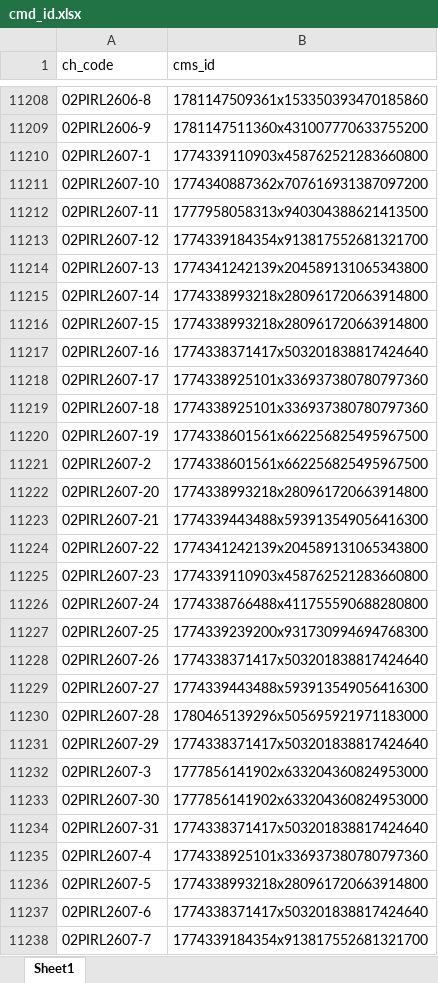
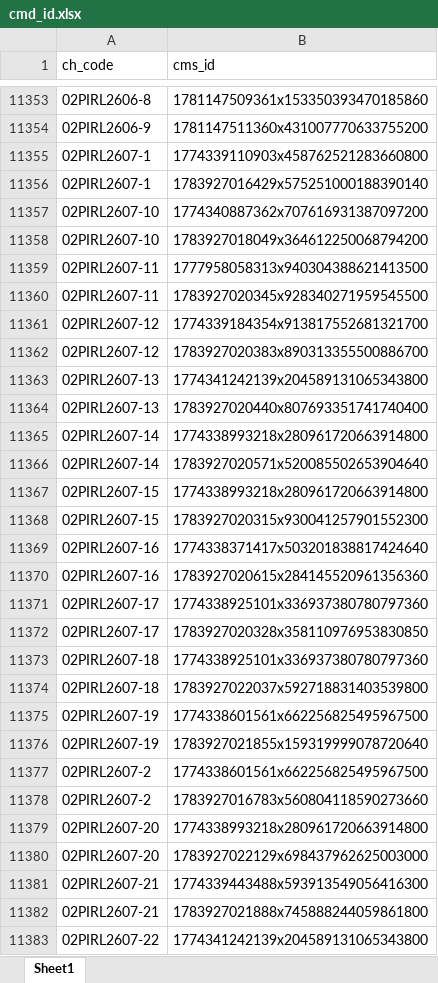
Before and after one commit to joremacerado1999-lgtm/Workspace-Tools, an Excel workbook: cmd_id.xlsx, sheet Sheet1, drawn as a sheet; only a part is shown, gaps mark what is left out; the shorter side is filled out with more unchanged rows; values as stored, in another font and other column widths than the file's, no borders; the diff covers the shown part only; the diff names each change by its address in the sheet, - before the commit and + after, or states it on an @@ line.

```diff
--- a/cmd_id.xlsx (sheet Sheet1)
+++ b/cmd_id.xlsx (sheet Sheet1)
+row 11356: 02PIRL2607-1 | 1783927016429x575251000188390140
+row 11358: 02PIRL2607-10 | 1783927018049x364612250068794200
+row 11360: 02PIRL2607-11 | 1783927020345x928340271959545500
+row 11362: 02PIRL2607-12 | 1783927020383x890313355500886700
+row 11364: 02PIRL2607-13 | 1783927020440x807693351741740400
+row 11366: 02PIRL2607-14 | 1783927020571x520085502653904640
+row 11368: 02PIRL2607-15 | 1783927020315x930041257901552300
+row 11370: 02PIRL2607-16 | 1783927020615x284145520961356360
+row 11372: 02PIRL2607-17 | 1783927020328x358110976953830850
+row 11374: 02PIRL2607-18 | 1783927022037x592718831403539800
+row 11376: 02PIRL2607-19 | 1783927021855x159319999078720640
+row 11378: 02PIRL2607-2 | 1783927016783x560804118590273660
+row 11380: 02PIRL2607-20 | 1783927022129x698437962625003000
+row 11382: 02PIRL2607-21 | 1783927021888x745888244059861800
```
Also changed, not shown: 608 added rows elsewhere in this sheet, 1 other file.
